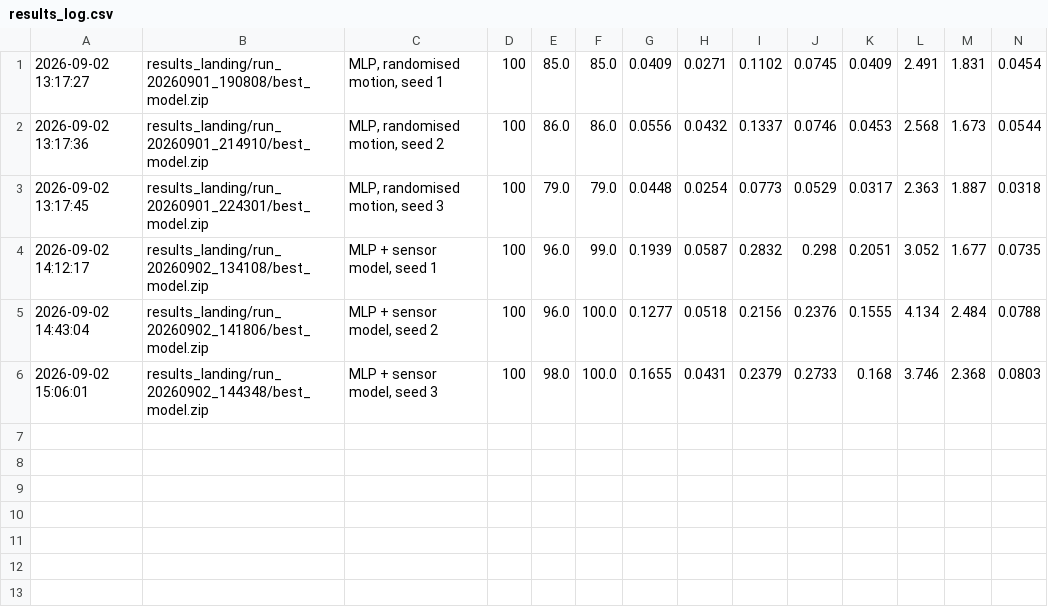
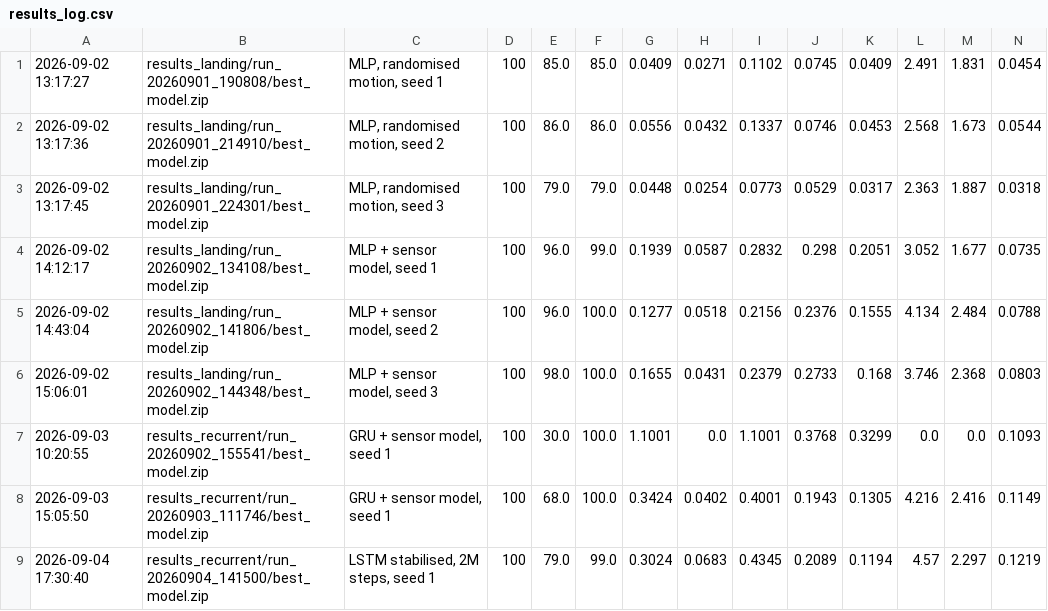
Before and after one commit to yashwanth73337/drone-landing-rl, a CSV file: src/scripts/results_log.csv, drawn as a sheet; only a part is shown; rows hold the shown columns only; the diff names each change by its address in the sheet, - before the commit and + after, or states it on an @@ line.

Commit message:
Complete results: sensing model and LSTM comparison

```diff
--- a/src/scripts/results_log.csv
+++ b/src/scripts/results_log.csv
+row 7: 2026-09-03 10:20:55 | results_recurrent/run_20260902_155541/best_model.zip | GRU + sensor model, seed 1 | 100 | 30.0 | 100.0 | 1.1001 | 0.0 | 1.1001 | 0.3768 | 0.3299 | 0.0 | 0.0 | 0.1093
+row 8: 2026-09-03 15:05:50 | results_recurrent/run_20260903_111746/best_model.zip | GRU + sensor model, seed 1 | 100 | 68.0 | 100.0 | 0.3424 | 0.0402 | 0.4001 | 0.1943 | 0.1305 | 4.216 | 2.416 | 0.1149
+row 9: 2026-09-04 17:30:40 | results_recurrent/run_20260904_141500/best_model.zip | LSTM stabilised, 2M steps, seed 1 | 100 | 79.0 | 99.0 | 0.3024 | 0.0683 | 0.4345 | 0.2089 | 0.1194 | 4.57 | 2.297 | 0.1219
```
Also changed, not shown: 15 other files.
